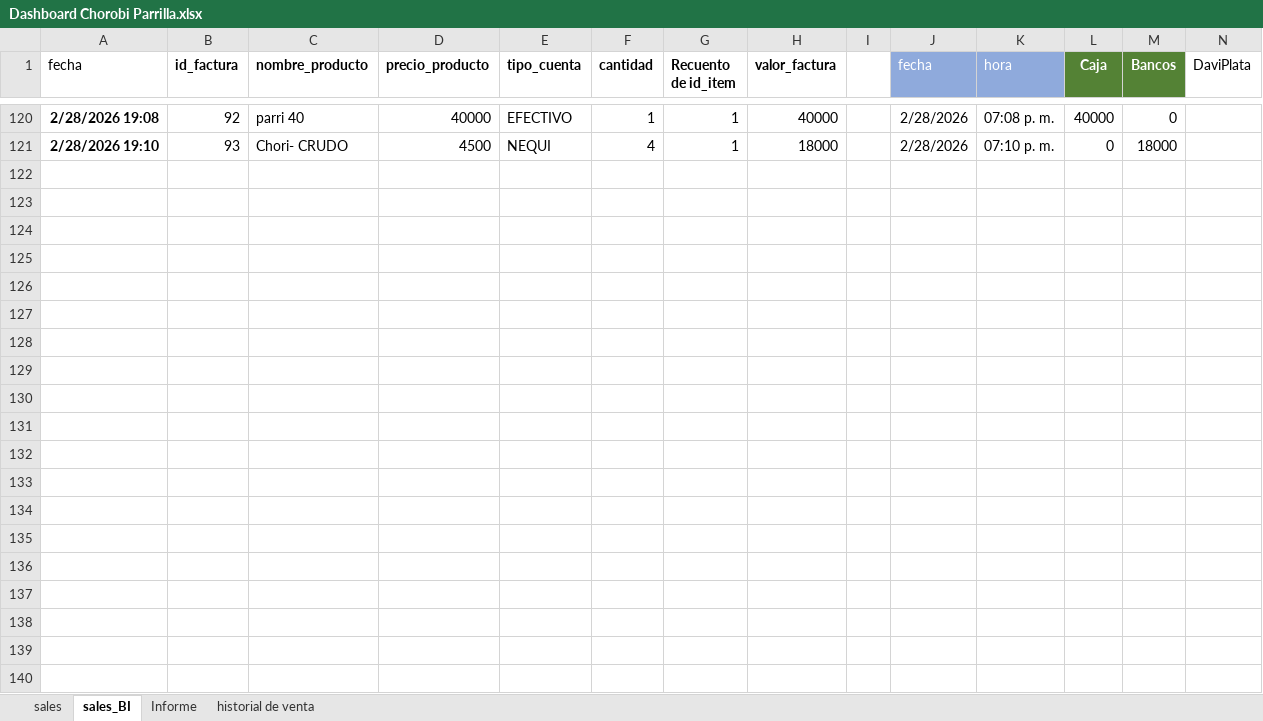
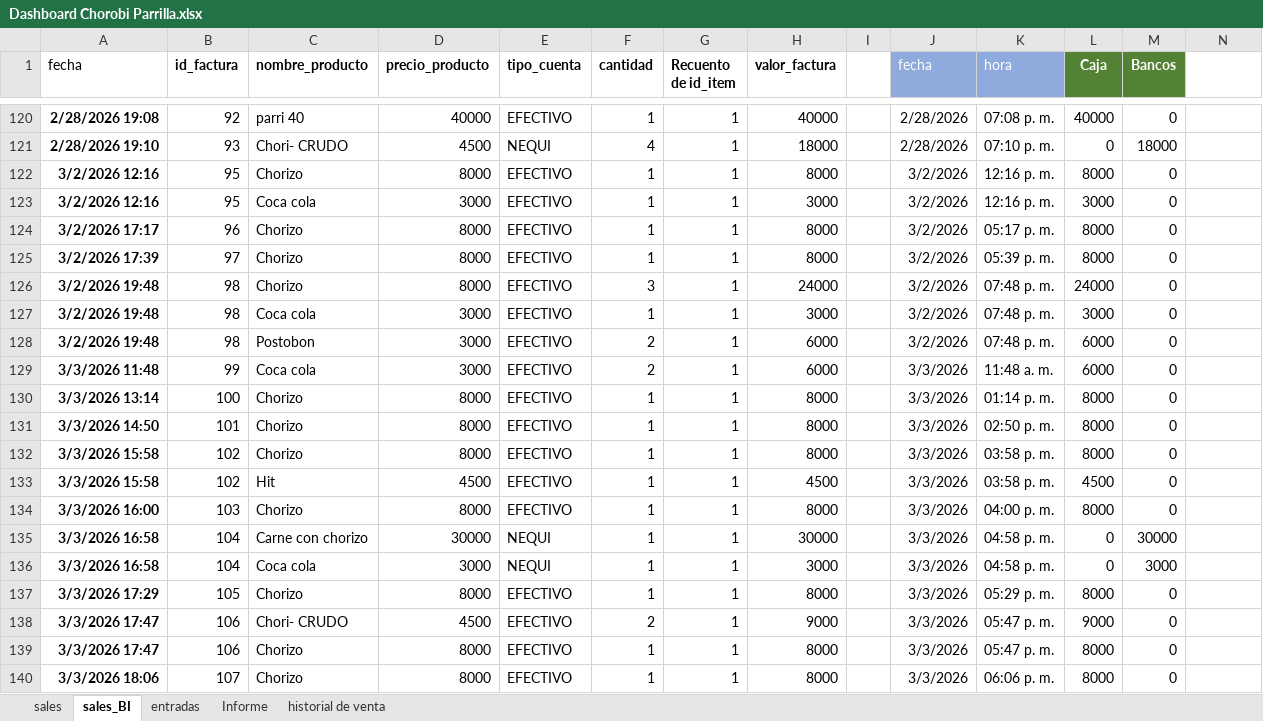
Before and after one commit to edwin15torres/Hardware, an Excel workbook: Dashboard Chorobi Parrilla.xlsx, sheet sales_BI, drawn as a sheet; only a part is shown, gaps mark what is left out; values as stored, in another font and other column widths than the file's, no borders; the diff covers the shown part only; the diff names each change by its address in the sheet, - before the commit and + after, or states it on an @@ line.

```diff
--- a/Dashboard Chorobi Parrilla.xlsx (sheet sales_BI)
+++ b/Dashboard Chorobi Parrilla.xlsx (sheet sales_BI)
+sheet tab: entradas
-N1: DaviPlata
+N1: (empty)
+row 122: 3/2/2026 12:16 | 95 | Chorizo | 8000 | EFECTIVO | 1 | 1 | 8000 |  | 3/2/2026 | 12:16 p. m. | 8000 | 0
+row 123: 3/2/2026 12:16 | 95 | Coca cola | 3000 | EFECTIVO | 1 | 1 | 3000 |  | 3/2/2026 | 12:16 p. m. | 3000 | 0
+row 124: 3/2/2026 17:17 | 96 | Chorizo | 8000 | EFECTIVO | 1 | 1 | 8000 |  | 3/2/2026 | 05:17 p. m. | 8000 | 0
+row 125: 3/2/2026 17:39 | 97 | Chorizo | 8000 | EFECTIVO | 1 | 1 | 8000 |  | 3/2/2026 | 05:39 p. m. | 8000 | 0
+row 126: 3/2/2026 19:48 | 98 | Chorizo | 8000 | EFECTIVO | 3 | 1 | 24000 |  | 3/2/2026 | 07:48 p. m. | 24000 | 0
+row 127: 3/2/2026 19:48 | 98 | Coca cola | 3000 | EFECTIVO | 1 | 1 | 3000 |  | 3/2/2026 | 07:48 p. m. | 3000 | 0
+row 128: 3/2/2026 19:48 | 98 | Postobon | 3000 | EFECTIVO | 2 | 1 | 6000 |  | 3/2/2026 | 07:48 p. m. | 6000 | 0
+row 129: 3/3/2026 11:48 | 99 | Coca cola | 3000 | EFECTIVO | 2 | 1 | 6000 |  | 3/3/2026 | 11:48 a. m. | 6000 | 0
+row 130: 3/3/2026 13:14 | 100 | Chorizo | 8000 | EFECTIVO | 1 | 1 | 8000 |  | 3/3/2026 | 01:14 p. m. | 8000 | 0
+row 131: 3/3/2026 14:50 | 101 | Chorizo | 8000 | EFECTIVO | 1 | 1 | 8000 |  | 3/3/2026 | 02:50 p. m. | 8000 | 0
+row 132: 3/3/2026 15:58 | 102 | Chorizo | 8000 | EFECTIVO | 1 | 1 | 8000 |  | 3/3/2026 | 03:58 p. m. | 8000 | 0
+row 133: 3/3/2026 15:58 | 102 | Hit | 4500 | EFECTIVO | 1 | 1 | 4500 |  | 3/3/2026 | 03:58 p. m. | 4500 | 0
+row 134: 3/3/2026 16:00 | 103 | Chorizo | 8000 | EFECTIVO | 1 | 1 | 8000 |  | 3/3/2026 | 04:00 p. m. | 8000 | 0
+row 135: 3/3/2026 16:58 | 104 | Carne con chorizo | 30000 | NEQUI | 1 | 1 | 30000 |  | 3/3/2026 | 04:58 p. m. | 0 | 30000
+row 136: 3/3/2026 16:58 | 104 | Coca cola | 3000 | NEQUI | 1 | 1 | 3000 |  | 3/3/2026 | 04:58 p. m. | 0 | 3000
+row 137: 3/3/2026 17:29 | 105 | Chorizo | 8000 | EFECTIVO | 1 | 1 | 8000 |  | 3/3/2026 | 05:29 p. m. | 8000 | 0
+row 138: 3/3/2026 17:47 | 106 | Chori- CRUDO | 4500 | EFECTIVO | 2 | 1 | 9000 |  | 3/3/2026 | 05:47 p. m. | 9000 | 0
+row 139: 3/3/2026 17:47 | 106 | Chorizo | 8000 | EFECTIVO | 1 | 1 | 8000 |  | 3/3/2026 | 05:47 p. m. | 8000 | 0
+row 140: 3/3/2026 18:06 | 107 | Chorizo | 8000 | EFECTIVO | 1 | 1 | 8000 |  | 3/3/2026 | 06:06 p. m. | 8000 | 0
```
Also changed, not shown: 7 added rows elsewhere in this sheet, sheet sales, Finanzas Choriboni.xlsx, 5 other files.
